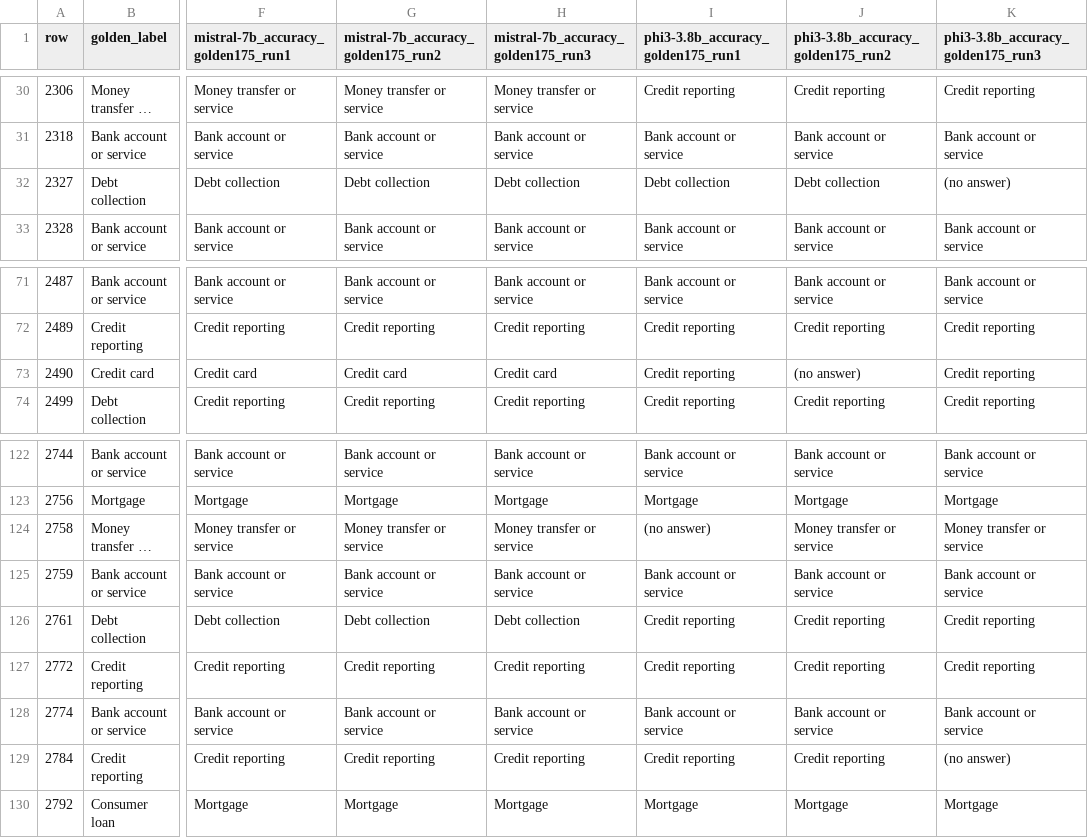
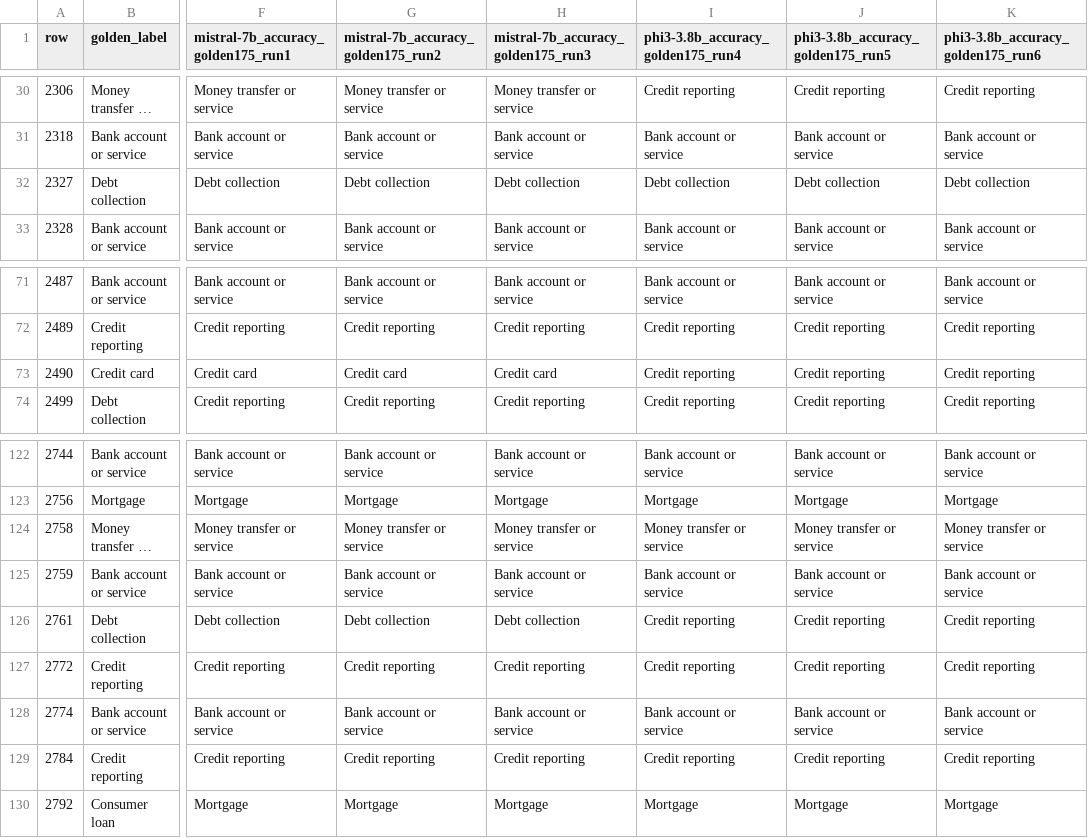
Before and after one commit to 2402801/ICT3113-P2-2, a CSV file: analysis/output/accuracy_predictions.csv, drawn as a sheet; only a part is shown, gaps mark what is left out; long unchanged cells end in …; the diff names each change by its address in the sheet, - before the commit and + after, or states it on an @@ line.

```diff
--- a/analysis/output/accuracy_predictions.csv
+++ b/analysis/output/accuracy_predictions.csv
-I1: phi3-3.8b_accuracy_golden175_run1
+I1: phi3-3.8b_accuracy_golden175_run4
-J1: phi3-3.8b_accuracy_golden175_run2
+J1: phi3-3.8b_accuracy_golden175_run5
-K1: phi3-3.8b_accuracy_golden175_run3
+K1: phi3-3.8b_accuracy_golden175_run6
-K32: (no answer)
+K32: Debt collection
-J73: (no answer)
+J73: Credit reporting
-I124: (no answer)
+I124: Money transfer or service
-K129: (no answer)
+K129: Credit reporting
```
Also changed, not shown: analysis/output/accuracy_pairwise.csv, analysis/output/accuracy_runs.csv, 41 other files.
